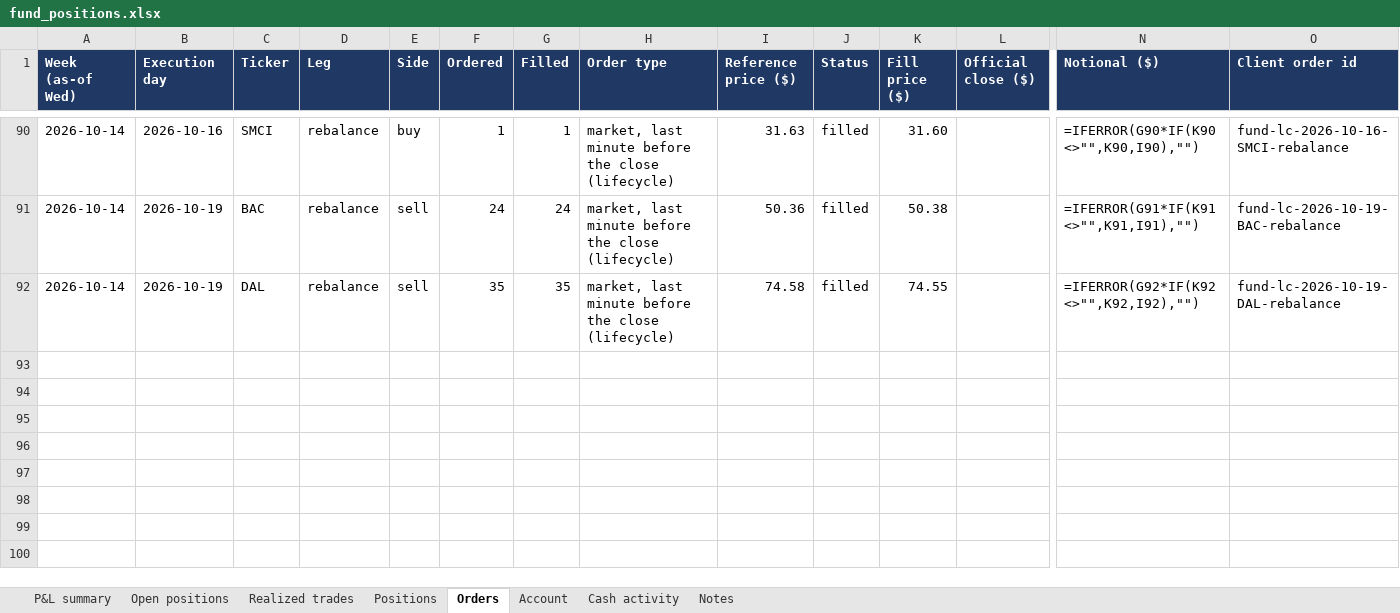
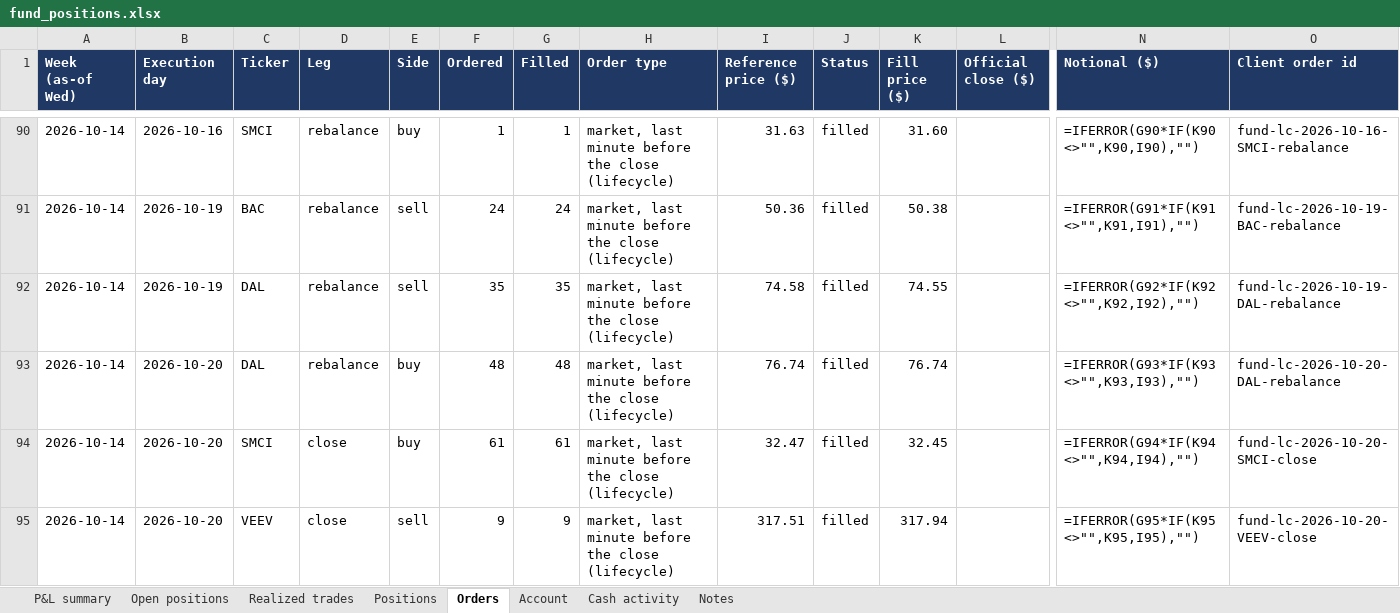
Before and after one commit to andreaskoul/test_trading_agent, an Excel workbook: fund_state/live/ledger/fund_positions.xlsx, sheet Orders, drawn as a sheet; only a part is shown, gaps mark what is left out; values as stored, in another font and other column widths than the file's, no borders; formulas without a stored value are shown as written; rows hold the shown columns only; the diff names each change by its address in the sheet, - before the commit and + after, or states it on an @@ line.

Commit message:
lifecycle trade 2026-10-20T20:00Z

```diff
--- a/fund_state/live/ledger/fund_positions.xlsx (sheet Orders)
+++ b/fund_state/live/ledger/fund_positions.xlsx (sheet Orders)
+row 93: 2026-10-14 | 2026-10-20 | DAL | rebalance | buy | 48 | 48 | market, last minute before the close (lifecycle) | 76.74 | filled | 76.74 |  | =IFERROR(G93*IF(K93<>"",K93,I93),"") | fund-lc-2026-10-20-DAL-rebalance
+row 94: 2026-10-14 | 2026-10-20 | SMCI | close | buy | 61 | 61 | market, last minute before the close (lifecycle) | 32.47 | filled | 32.45 |  | =IFERROR(G94*IF(K94<>"",K94,I94),"") | fund-lc-2026-10-20-SMCI-close
+row 95: 2026-10-14 | 2026-10-20 | VEEV | close | sell | 9 | 9 | market, last minute before the close (lifecycle) | 317.51 | filled | 317.94 |  | =IFERROR(G95*IF(K95<>"",K95,I95),"") | fund-lc-2026-10-20-VEEV-close
```
Also changed, not shown: sheet Positions, sheet Open positions, sheet Realized trades, sheet P&L summary, sheet Account, 5 other files.
